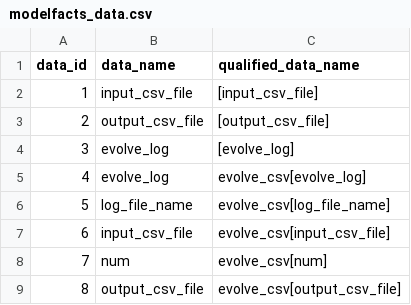
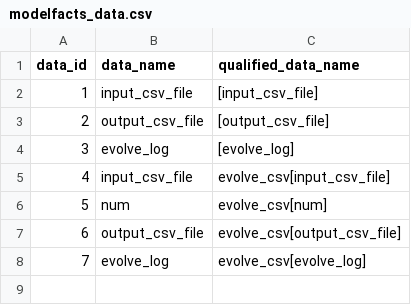
Before and after one commit to kurator-org/kurator-YW, a CSV file: examples/csv_evolution/yw/csv/modelfacts_data.csv, drawn as a sheet; removed rows and columns are numbered as before the commit, all else as after; the diff names each change by its address in the sheet, - before the commit and + after, or states it on an @@ line.

```diff
--- a/examples/csv_evolution/yw/csv/modelfacts_data.csv
+++ b/examples/csv_evolution/yw/csv/modelfacts_data.csv
-row 6: 5 | log_file_name | evolve_csv[log_file_name]
@@ column A (data_id) renumbered between rows 5 and 7 @@
@@ row 5 moved to row 8: 7 @@
```
Also changed, not shown: examples/csv_evolution/yw/csv/extractfacts_annotation.csv, examples/csv_evolution/yw/csv/modelfacts_port.csv, 20 other files.
